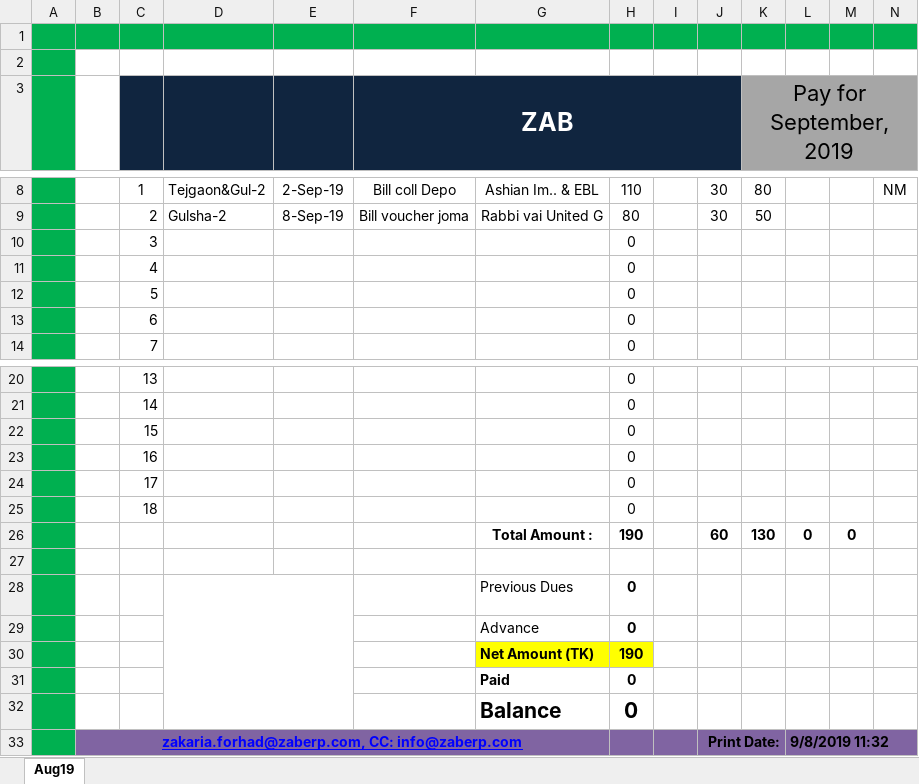
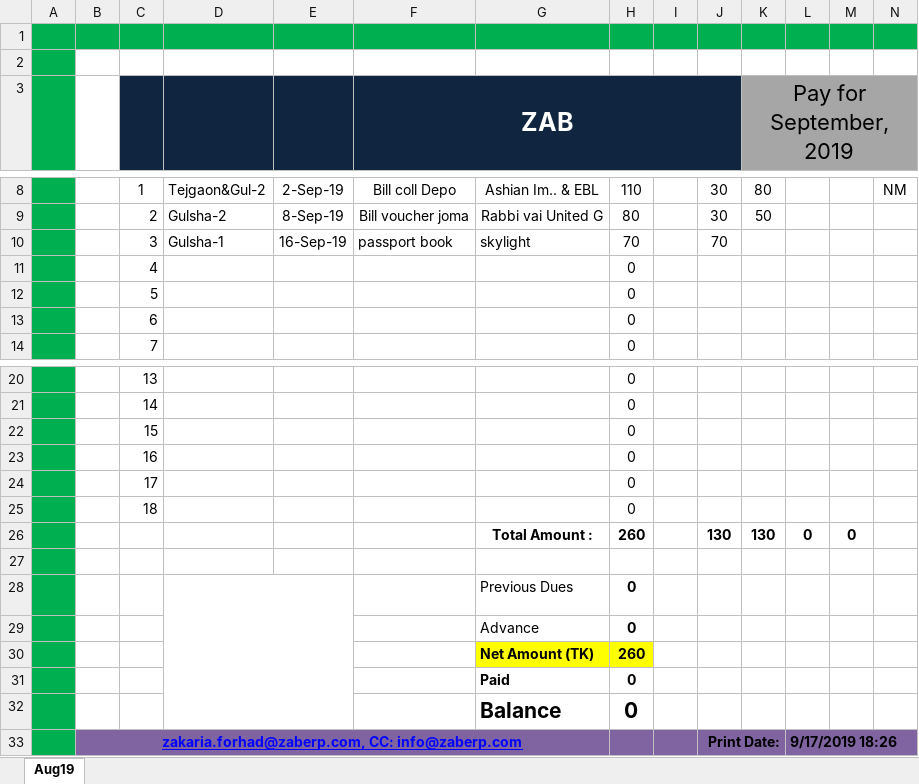
Before and after one commit to sakmahbub/ZAB, an Excel workbook: Conveyance Bill September.xlsx, sheet Aug19, drawn as a sheet; only a part is shown, gaps mark what is left out; values as stored, in another font and other column widths than the file's, no borders; charts and pictures not drawn; removed rows and columns are numbered as before the commit, all else as after; the diff names each change by its address in the sheet, - before the commit and + after, or states it on an @@ line.

```diff
--- a/Conveyance Bill September.xlsx (sheet Aug19)
+++ b/Conveyance Bill September.xlsx (sheet Aug19)
-row 10:  |  | 3 |  |  |  |  | 0
+row 10:  |  | 3 | Gulsha-1 | 16-Sep-19 | passport book | skylight | 70 |  | 70
-H26: 190
+H26: 260
-J26: 60
+J26: 130
-H30: 190
+H30: 260
-L33: 9/8/2019 11:32
+L33: 9/17/2019 18:26
```
Also changed, not shown: 2 other files.
